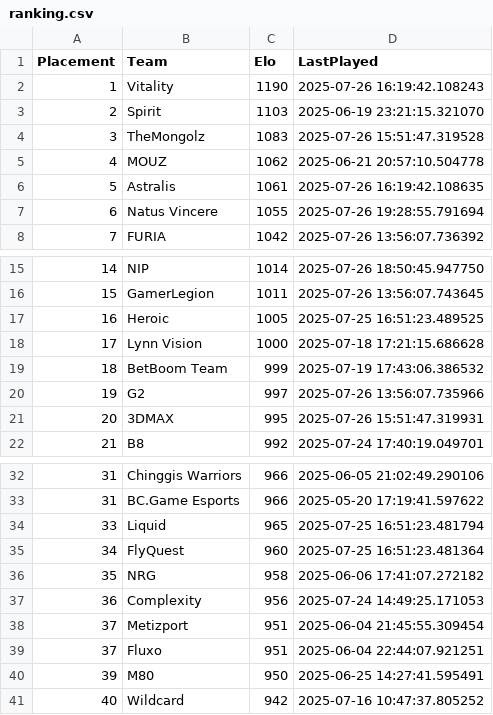
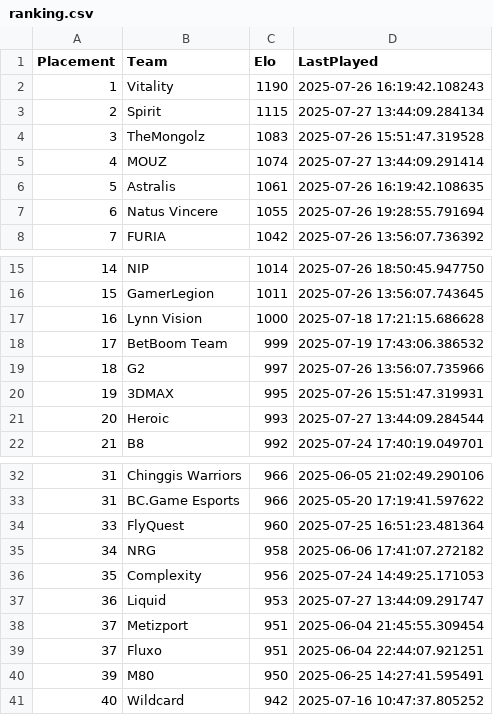
Before and after one commit to OnlinEGD/cs-ranking, a CSV file: ranking.csv, drawn as a sheet; only a part is shown, gaps mark what is left out.

```diff
--- a/ranking.csv
+++ b/ranking.csv
@@ -2,5 +2,5 @@ Placement,Team,Elo,LastPlayed
 1,Vitality,1190,2025-07-26 16:19:42.108243
-2,Spirit,1103,2025-06-19 23:21:15.321070
+2,Spirit,1115,2025-07-27 13:44:09.284134
 3,TheMongolz,1083,2025-07-26 15:51:47.319528
-4,MOUZ,1062,2025-06-21 20:57:10.504778
+4,MOUZ,1074,2025-07-27 13:44:09.291414
 5,Astralis,1061,2025-07-26 16:19:42.108635
@@ -16,7 +16,7 @@ Placement,Team,Elo,LastPlayed
 15,GamerLegion,1011,2025-07-26 13:56:07.743645
-16,Heroic,1005,2025-07-25 16:51:23.489525
-17,Lynn Vision,1000,2025-07-18 17:21:15.686628
-18,BetBoom Team,999,2025-07-19 17:43:06.386532
-19,G2,997,2025-07-26 13:56:07.735966
-20,3DMAX,995,2025-07-26 15:51:47.319931
+16,Lynn Vision,1000,2025-07-18 17:21:15.686628
+17,BetBoom Team,999,2025-07-19 17:43:06.386532
+18,G2,997,2025-07-26 13:56:07.735966
+19,3DMAX,995,2025-07-26 15:51:47.319931
+20,Heroic,993,2025-07-27 13:44:09.284544
 21,B8,992,2025-07-24 17:40:19.049701
@@ -33,6 +33,6 @@ Placement,Team,Elo,LastPlayed
 31,BC.Game Esports,966,2025-05-20 17:19:41.597622
-33,Liquid,965,2025-07-25 16:51:23.481794
-34,FlyQuest,960,2025-07-25 16:51:23.481364
-35,NRG,958,2025-06-06 17:41:07.272182
-36,Complexity,956,2025-07-24 14:49:25.171053
+33,FlyQuest,960,2025-07-25 16:51:23.481364
+34,NRG,958,2025-06-06 17:41:07.272182
+35,Complexity,956,2025-07-24 14:49:25.171053
+36,Liquid,953,2025-07-27 13:44:09.291747
 37,Metizport,951,2025-06-04 21:45:55.309454
```
Also changed, not shown: processed_matches.csv.
